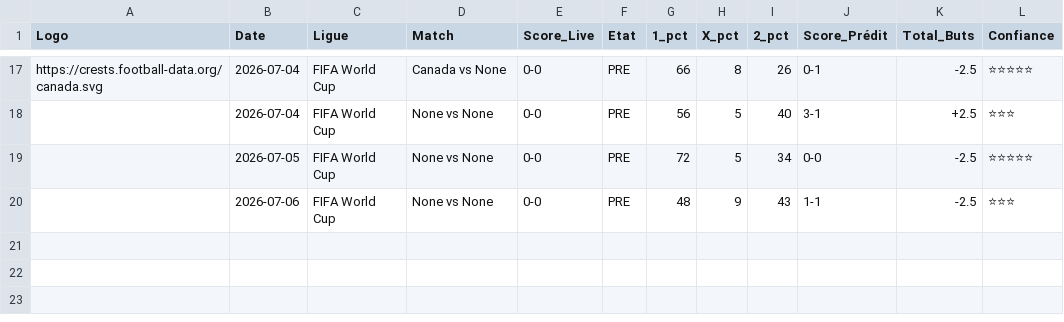
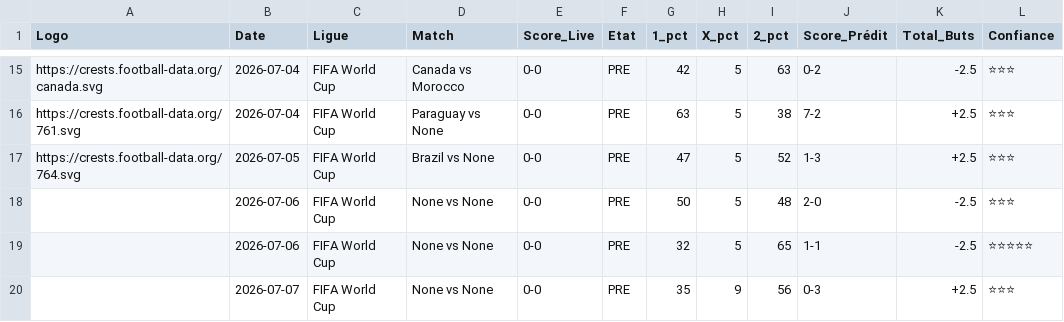
Before and after one commit to magangaromy7-del/ia-foot-hemery, a CSV file: match.csv, drawn as a sheet; only a part is shown, gaps mark what is left out; addresses are those after the commit; the diff covers the shown part only; the diff names each change by its address in the sheet, - before the commit and + after, or states it on an @@ line.

Commit message:
Mise à jour auto des matchs

```diff
--- a/match.csv
+++ b/match.csv
-D15 (Match): Canada vs None
+D15 (Match): Canada vs Morocco
-G15 (1_pct): 66
+G15 (1_pct): 42
-H15 (X_pct): 8
+H15 (X_pct): 5
-I15 (2_pct): 26
+I15 (2_pct): 63
-J15 (Score_Prédit): 0-1
+J15 (Score_Prédit): 0-2
-L15 (Confiance): ⭐⭐⭐⭐⭐
+L15 (Confiance): ⭐⭐⭐
+row 16: https://crests.football-data.org/761.svg | 2026-07-04 | FIFA World Cup | Paraguay vs None | 0-0 | PRE | 63 | 5 | 38 | 7-2 | +2.5 | ⭐⭐⭐
-A17 (Logo): (empty)
+A17 (Logo): https://crests.football-data.org/764.svg
-B17 (Date): 2026-07-04
+B17 (Date): 2026-07-05
-D17 (Match): None vs None
+D17 (Match): Brazil vs None
-G17 (1_pct): 56
+G17 (1_pct): 47
-I17 (2_pct): 40
+I17 (2_pct): 52
-J17 (Score_Prédit): 3-1
+J17 (Score_Prédit): 1-3
-B18 (Date): 2026-07-05
+B18 (Date): 2026-07-06
-G18 (1_pct): 72
+G18 (1_pct): 50
-I18 (2_pct): 34
+I18 (2_pct): 48
-J18 (Score_Prédit): 0-0
+J18 (Score_Prédit): 2-0
-L18 (Confiance): ⭐⭐⭐⭐⭐
+L18 (Confiance): ⭐⭐⭐
-G19 (1_pct): 48
+G19 (1_pct): 32
-H19 (X_pct): 9
+H19 (X_pct): 5
-I19 (2_pct): 43
+I19 (2_pct): 65
-L19 (Confiance): ⭐⭐⭐
+L19 (Confiance): ⭐⭐⭐⭐⭐
+row 20:  | 2026-07-07 | FIFA World Cup | None vs None | 0-0 | PRE | 35 | 9 | 56 | 0-3 | +2.5 | ⭐⭐⭐
```
Also changed, not shown: 2 removed rows and 59 edited cells elsewhere in this file.
